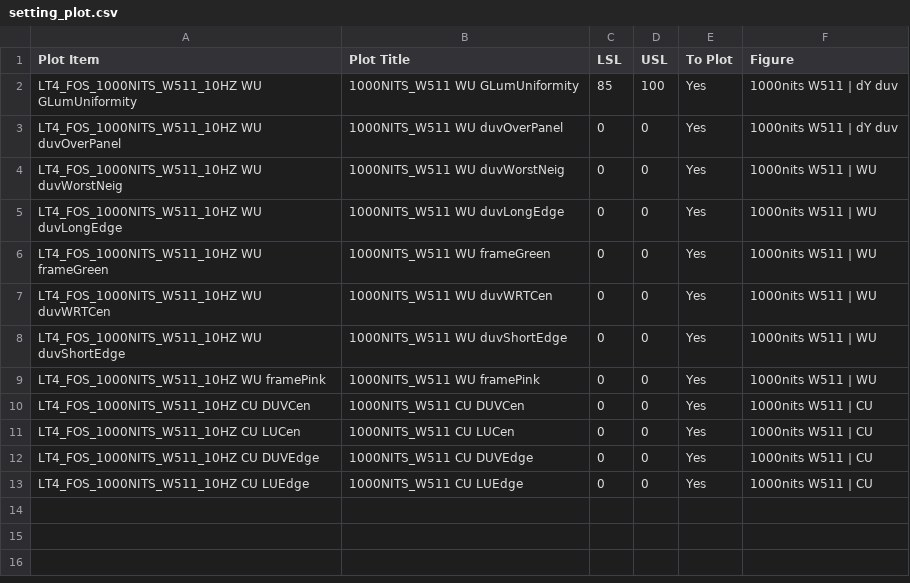
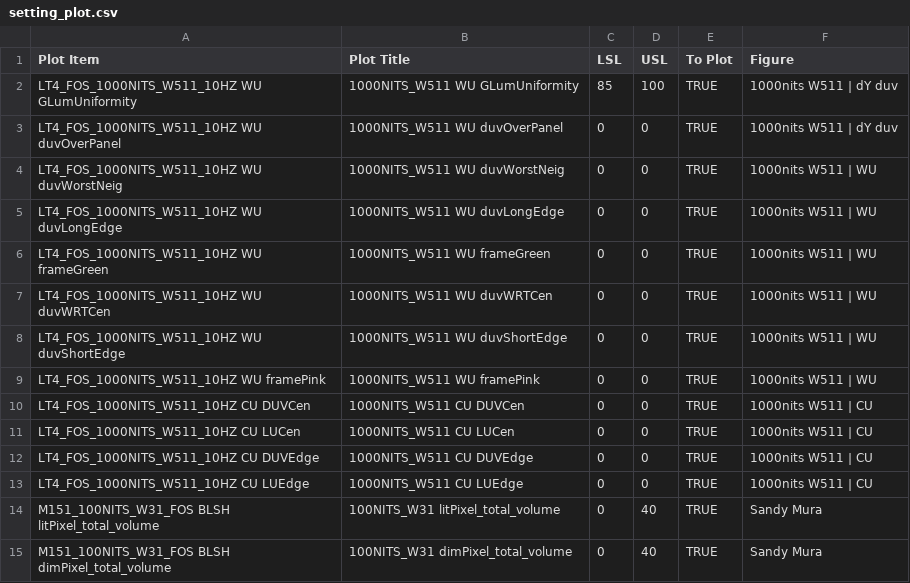
Before and after one commit to kdt89/py_PUC_Boxplot, a CSV file: setting_plot.csv, drawn as a sheet.

```diff
--- a/setting_plot.csv
+++ b/setting_plot.csv
@@ -1,13 +1,15 @@
 Plot Item,Plot Title,LSL,USL,To Plot,Figure
-LT4_FOS_1000NITS_W511_10HZ WU GLumUniformity,1000NITS_W511 WU GLumUniformity,85,100,Yes,1000nits W511 | dY duv
-LT4_FOS_1000NITS_W511_10HZ WU duvOverPanel,1000NITS_W511 WU duvOverPanel,0,0,Yes,1000nits W511 | dY duv
-LT4_FOS_1000NITS_W511_10HZ WU duvWorstNeig,1000NITS_W511 WU duvWorstNeig,0,0,Yes,1000nits W511 | WU
-LT4_FOS_1000NITS_W511_10HZ WU duvLongEdge,1000NITS_W511 WU duvLongEdge,0,0,Yes,1000nits W511 | WU
-LT4_FOS_1000NITS_W511_10HZ WU frameGreen,1000NITS_W511 WU frameGreen,0,0,Yes,1000nits W511 | WU
-LT4_FOS_1000NITS_W511_10HZ WU duvWRTCen,1000NITS_W511 WU duvWRTCen,0,0,Yes,1000nits W511 | WU
-LT4_FOS_1000NITS_W511_10HZ WU duvShortEdge,1000NITS_W511 WU duvShortEdge,0,0,Yes,1000nits W511 | WU
-LT4_FOS_1000NITS_W511_10HZ WU framePink,1000NITS_W511 WU framePink,0,0,Yes,1000nits W511 | WU
-LT4_FOS_1000NITS_W511_10HZ CU DUVCen,1000NITS_W511 CU DUVCen,0,0,Yes,1000nits W511 | CU
-LT4_FOS_1000NITS_W511_10HZ CU LUCen,1000NITS_W511 CU LUCen,0,0,Yes,1000nits W511 | CU
-LT4_FOS_1000NITS_W511_10HZ CU DUVEdge,1000NITS_W511 CU DUVEdge,0,0,Yes,1000nits W511 | CU
-LT4_FOS_1000NITS_W511_10HZ CU LUEdge,1000NITS_W511 CU LUEdge,0,0,Yes,1000nits W511 | CU
+LT4_FOS_1000NITS_W511_10HZ WU GLumUniformity,1000NITS_W511 WU GLumUniformity,85,100,TRUE,1000nits W511 | dY duv
+LT4_FOS_1000NITS_W511_10HZ WU duvOverPanel,1000NITS_W511 WU duvOverPanel,0,0,TRUE,1000nits W511 | dY duv
+LT4_FOS_1000NITS_W511_10HZ WU duvWorstNeig,1000NITS_W511 WU duvWorstNeig,0,0,TRUE,1000nits W511 | WU
+LT4_FOS_1000NITS_W511_10HZ WU duvLongEdge,1000NITS_W511 WU duvLongEdge,0,0,TRUE,1000nits W511 | WU
+LT4_FOS_1000NITS_W511_10HZ WU frameGreen,1000NITS_W511 WU frameGreen,0,0,TRUE,1000nits W511 | WU
+LT4_FOS_1000NITS_W511_10HZ WU duvWRTCen,1000NITS_W511 WU duvWRTCen,0,0,TRUE,1000nits W511 | WU
+LT4_FOS_1000NITS_W511_10HZ WU duvShortEdge,1000NITS_W511 WU duvShortEdge,0,0,TRUE,1000nits W511 | WU
+LT4_FOS_1000NITS_W511_10HZ WU framePink,1000NITS_W511 WU framePink,0,0,TRUE,1000nits W511 | WU
+LT4_FOS_1000NITS_W511_10HZ CU DUVCen,1000NITS_W511 CU DUVCen,0,0,TRUE,1000nits W511 | CU
+LT4_FOS_1000NITS_W511_10HZ CU LUCen,1000NITS_W511 CU LUCen,0,0,TRUE,1000nits W511 | CU
+LT4_FOS_1000NITS_W511_10HZ CU DUVEdge,1000NITS_W511 CU DUVEdge,0,0,TRUE,1000nits W511 | CU
+LT4_FOS_1000NITS_W511_10HZ CU LUEdge,1000NITS_W511 CU LUEdge,0,0,TRUE,1000nits W511 | CU
+M151_100NITS_W31_FOS BLSH litPixel_total_volume,100NITS_W31 litPixel_total_volume,0,40,TRUE,Sandy Mura
+M151_100NITS_W31_FOS BLSH dimPixel_total_volume,100NITS_W31 dimPixel_total_volume,0,40,TRUE,Sandy Mura
```
Also changed, not shown: 6 other files.
